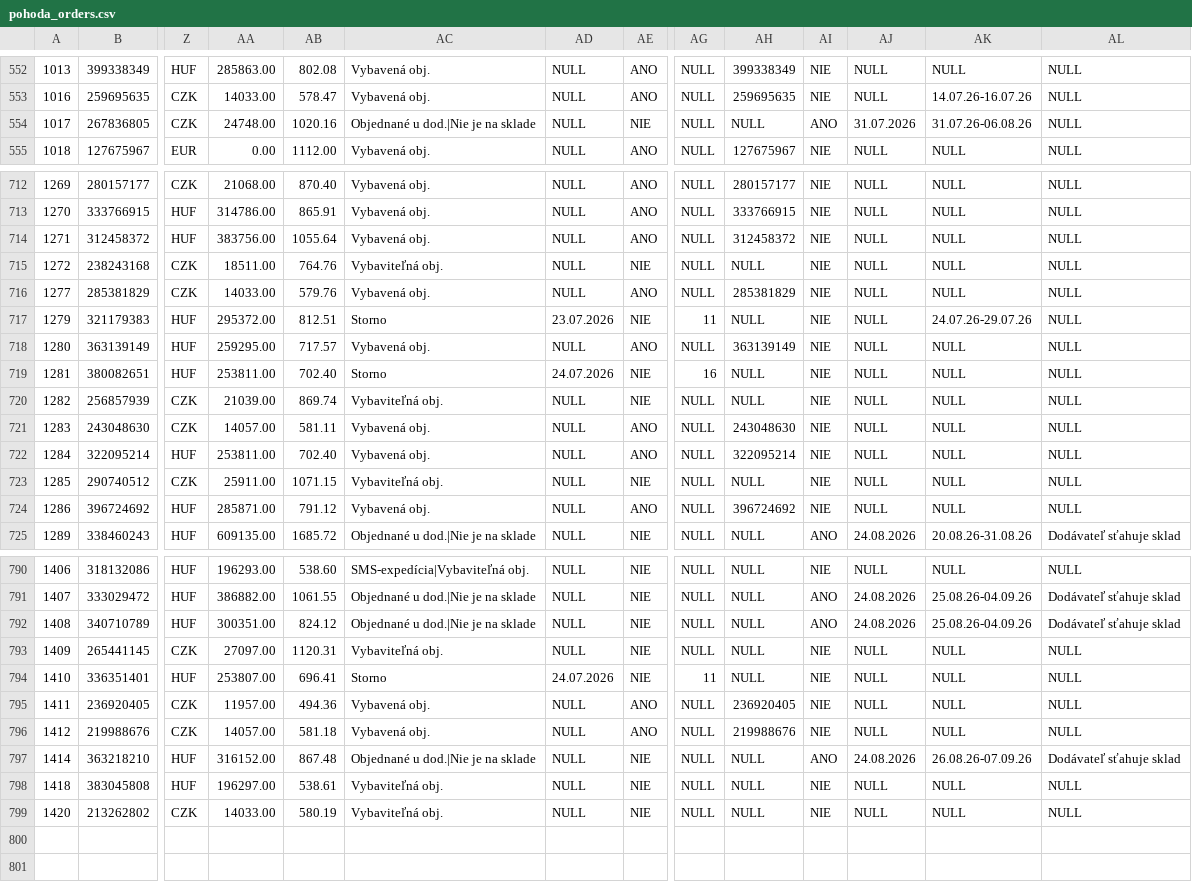
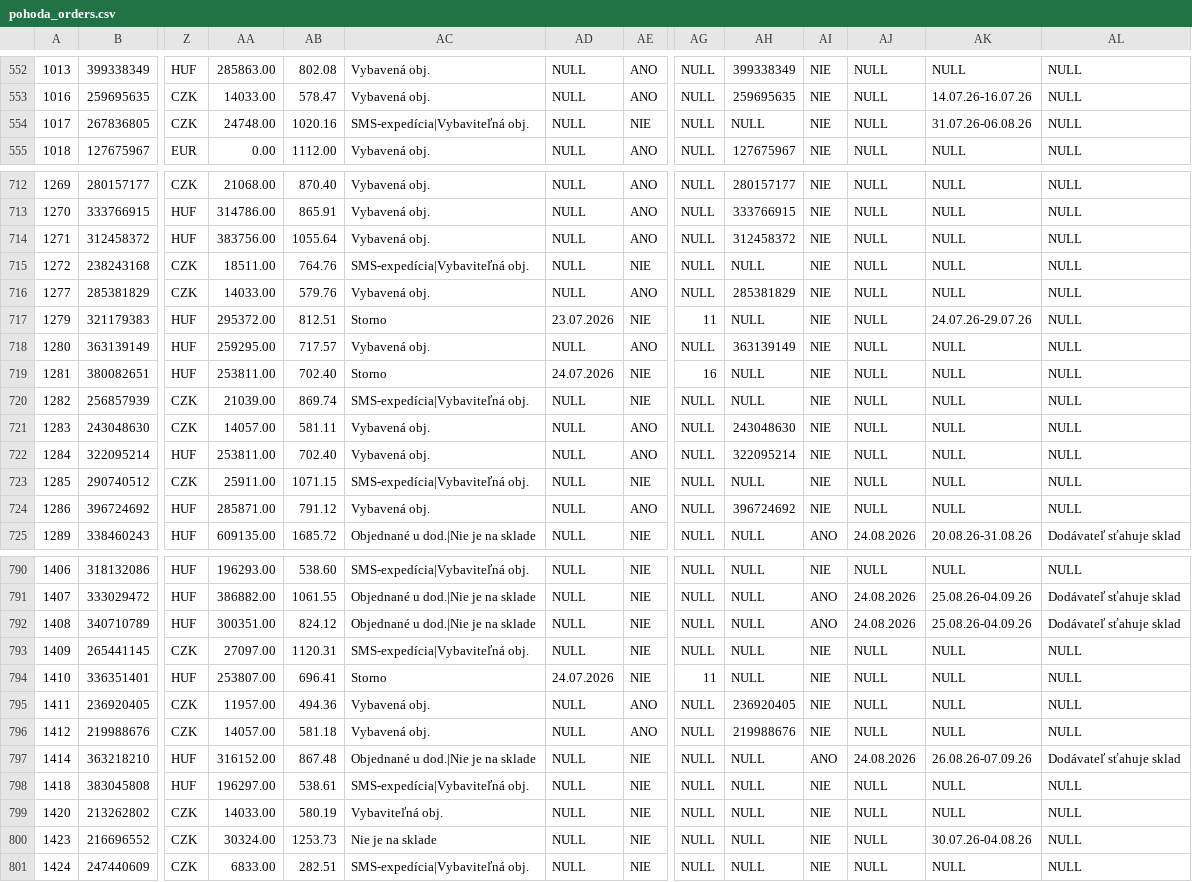
Before and after one commit to siso9993/orders-api, a CSV file: api/pohoda_orders.csv, drawn as a sheet; only a part is shown, gaps mark what is left out; rows hold the shown columns only; the diff covers the shown part only; the diff names each change by its address in the sheet, - before the commit and + after, or states it on an @@ line.

```diff
--- a/api/pohoda_orders.csv
+++ b/api/pohoda_orders.csv
-AC554: Objednané u dod.|Nie je na sklade
+AC554: SMS-expedícia|Vybaviteľná obj.
-AI554: ANO
+AI554: NIE
-AJ554: 31.07.2026
+AJ554: NULL
-AC715: Vybaviteľná obj.
+AC715: SMS-expedícia|Vybaviteľná obj.
-AC720: Vybaviteľná obj.
+AC720: SMS-expedícia|Vybaviteľná obj.
-AC723: Vybaviteľná obj.
+AC723: SMS-expedícia|Vybaviteľná obj.
-AC793: Vybaviteľná obj.
+AC793: SMS-expedícia|Vybaviteľná obj.
-AC798: Vybaviteľná obj.
+AC798: SMS-expedícia|Vybaviteľná obj.
+row 800: 1423 | 216696552 | CZK | 30324.00 | 1253.73 | Nie je na sklade | NULL | NIE | NULL | NULL | NIE | NULL | 30.07.26-04.08.26 | NULL
+row 801: 1424 | 247440609 | CZK | 6833.00 | 282.51 | SMS-expedícia|Vybaviteľná obj. | NULL | NIE | NULL | NULL | NIE | NULL | NULL | NULL
```
Also changed, not shown: 7 edited cells elsewhere in this file.
